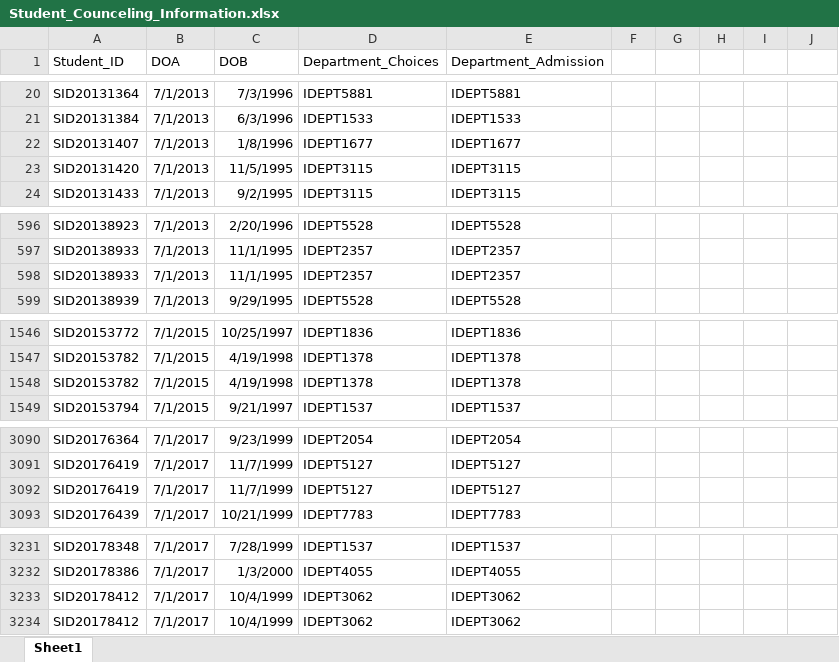
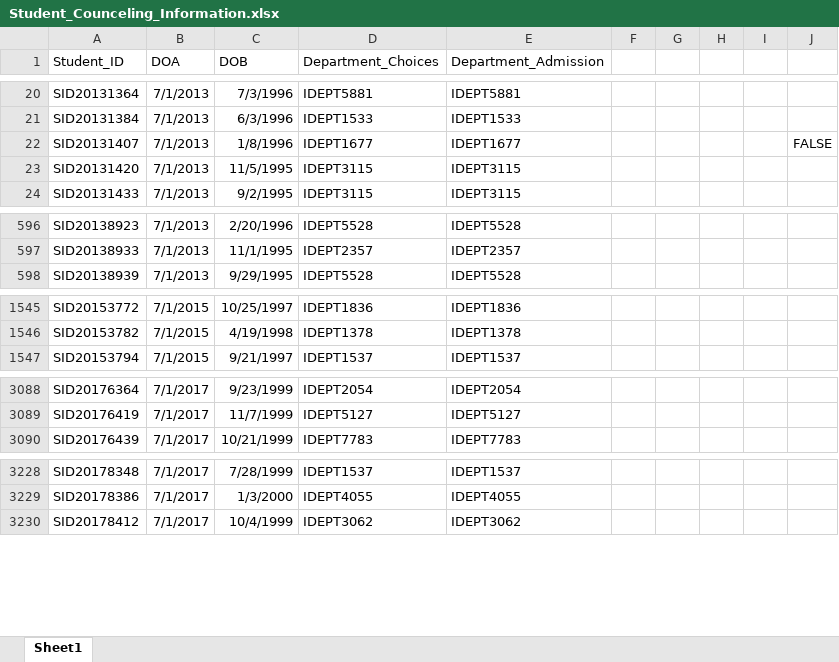
Before and after one commit to Aymenrami/EduTrack-, an Excel workbook: Project Data/Excel/Student_Counceling_Information.xlsx, sheet Sheet1, drawn as a sheet; only a part is shown, gaps mark what is left out; values as stored, in another font and other column widths than the file's, no borders; the diff names each change by its address in the sheet, - before the commit and + after, or states it on an @@ line.

Commit message:
Updated Student Counseling Information with cleaned data

```diff
--- a/Project Data/Excel/Student_Counceling_Information.xlsx (sheet Sheet1)
+++ b/Project Data/Excel/Student_Counceling_Information.xlsx (sheet Sheet1)
-J22: (empty)
+J22: FALSE
-row 598: SID20138933 | 7/1/2013 | 11/1/1995 | IDEPT2357 | IDEPT2357
-row 1548: SID20153782 | 7/1/2015 | 4/19/1998 | IDEPT1378 | IDEPT1378
-row 3092: SID20176419 | 7/1/2017 | 11/7/1999 | IDEPT5127 | IDEPT5127
-row 3233: SID20178412 | 7/1/2017 | 10/4/1999 | IDEPT3062 | IDEPT3062
```
